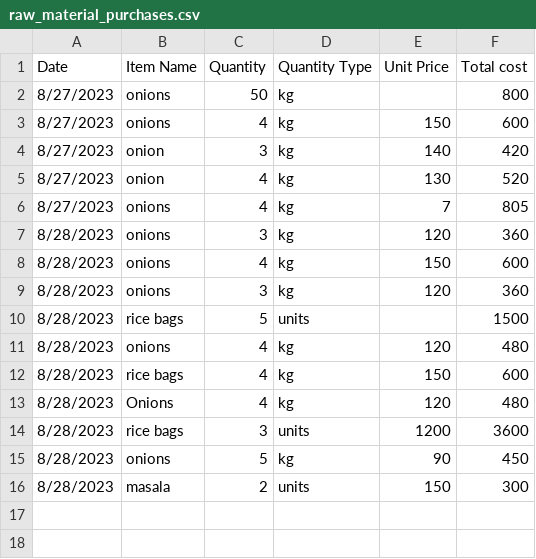
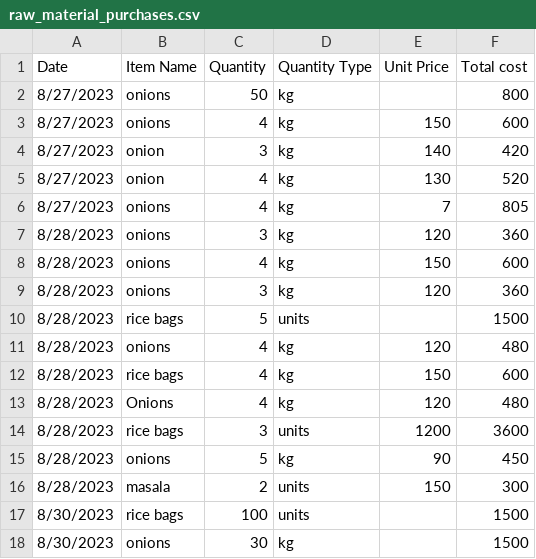
Before and after one commit to nareshpenchikala/flask-login-app, a CSV file: raw_material_purchases.csv, drawn as a sheet; the diff names each change by its address in the sheet, - before the commit and + after, or states it on an @@ line.

```diff
--- a/raw_material_purchases.csv
+++ b/raw_material_purchases.csv
+row 17: 8/30/2023 | rice bags | 100 | units |  | 1500
+row 18: 8/30/2023 | onions | 30 | kg |  | 1500
```
Also changed, not shown: 2 other files.
